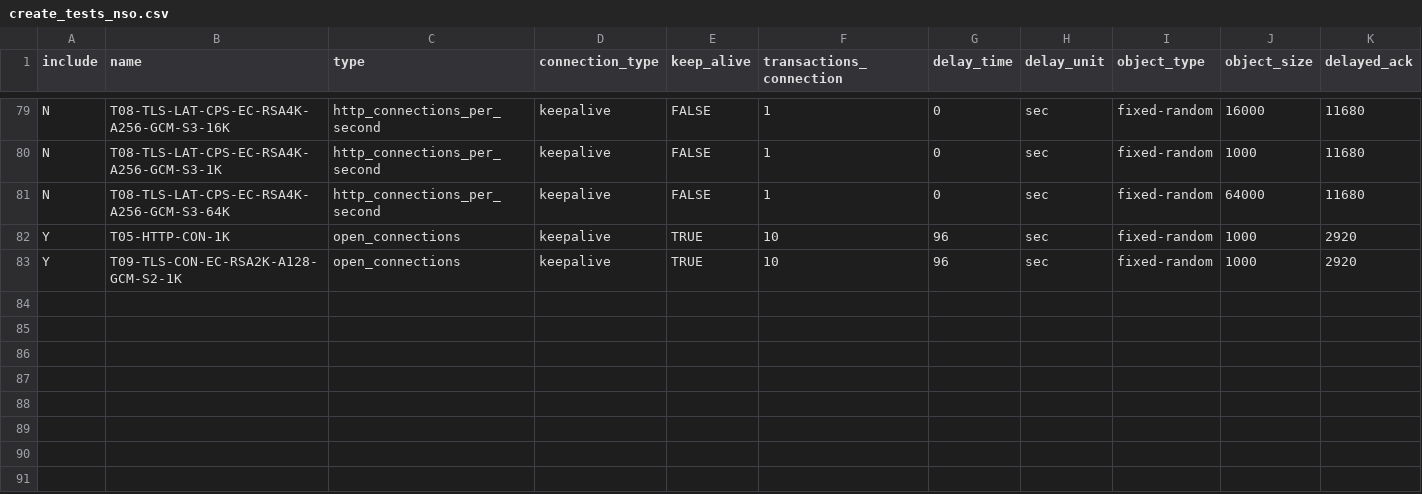
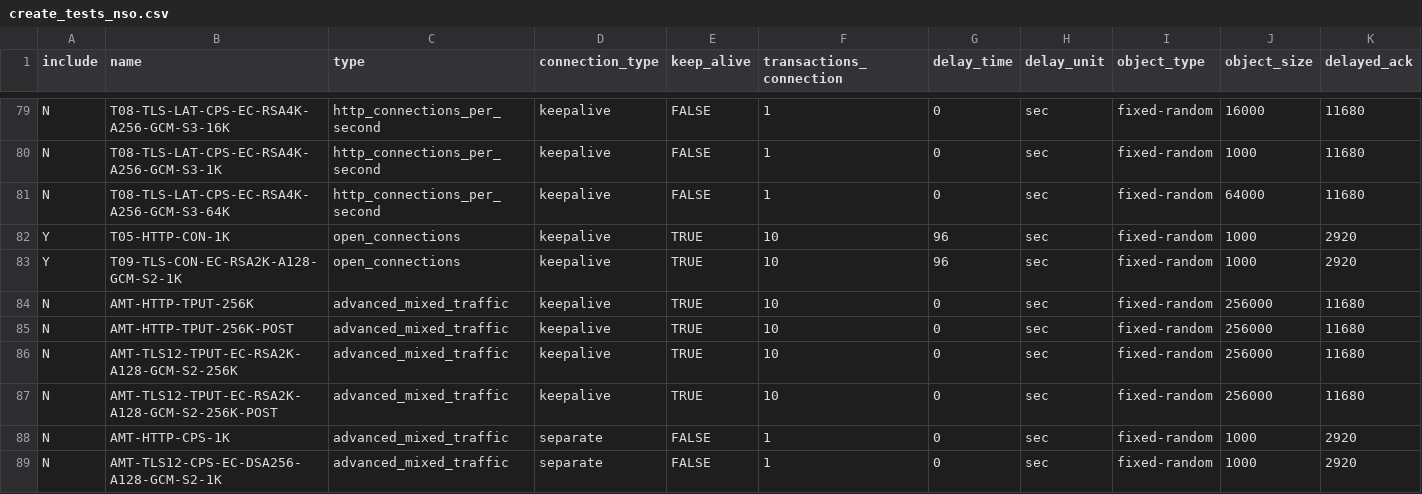
Before and after one commit to Spirent/cf-netsecopen-tests, a CSV file: cf_runtests/input/create_tests_nso.csv, drawn as a sheet; only a part is shown, gaps mark what is left out; rows hold the shown columns only; the diff names each change by its address in the sheet, - before the commit and + after, or states it on an @@ line.

Commit message:
for open conn with load type simusers, and support http/https amt tests

```diff
--- a/cf_runtests/input/create_tests_nso.csv
+++ b/cf_runtests/input/create_tests_nso.csv
+row 84: N | AMT-HTTP-TPUT-256K | advanced_mixed_traffic | keepalive | TRUE | 10 | 0 | sec | fixed-random | 256000 | 11680
+row 85: N | AMT-HTTP-TPUT-256K-POST | advanced_mixed_traffic | keepalive | TRUE | 10 | 0 | sec | fixed-random | 256000 | 11680
+row 86: N | AMT-TLS12-TPUT-EC-RSA2K-A128-GCM-S2-256K | advanced_mixed_traffic | keepalive | TRUE | 10 | 0 | sec | fixed-random | 256000 | 11680
+row 87: N | AMT-TLS12-TPUT-EC-RSA2K-A128-GCM-S2-256K-POST | advanced_mixed_traffic | keepalive | TRUE | 10 | 0 | sec | fixed-random | 256000 | 11680
+row 88: N | AMT-HTTP-CPS-1K | advanced_mixed_traffic | separate | FALSE | 1 | 0 | sec | fixed-random | 1000 | 2920
+row 89: N | AMT-TLS12-CPS-EC-DSA256-A128-GCM-S2-1K | advanced_mixed_traffic | separate | FALSE | 1 | 0 | sec | fixed-random | 1000 | 2920
```
Also changed, not shown: cf_runtests/input/run_tests_reference.csv, 6 other files.
